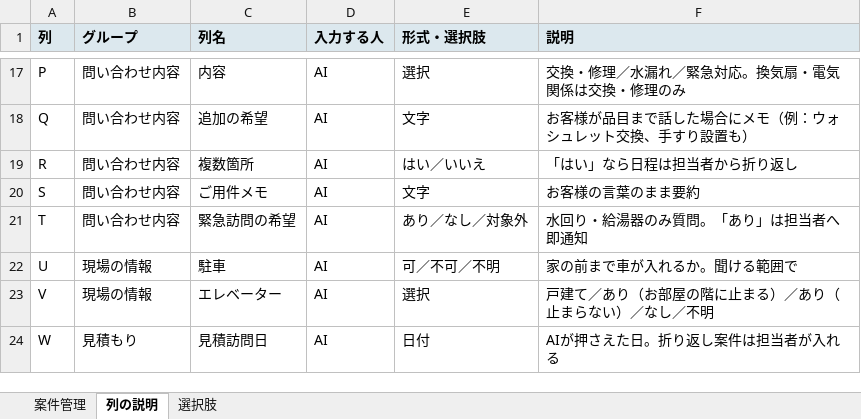
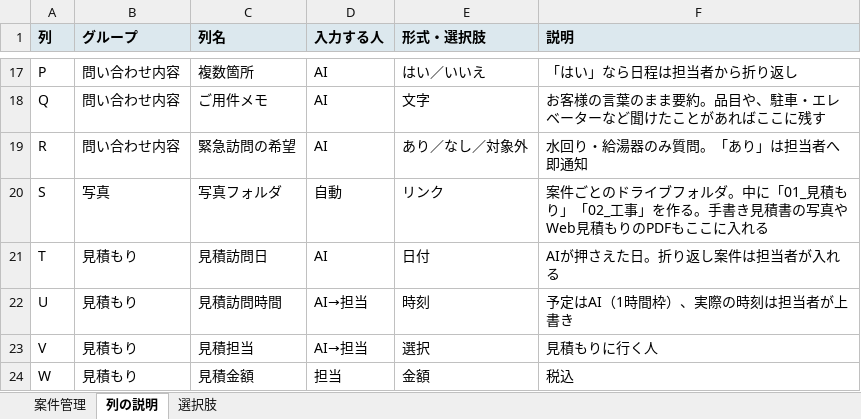
Before and after one commit to writeup-inc/saas-test, an Excel workbook: こころ住設_案件管理シート_叩き台.xlsx, sheet 列の説明, drawn as a sheet; only a part is shown, gaps mark what is left out; values as stored, in another font and other column widths than the file's, no borders; the diff covers the shown part only; the diff names each change by its address in the sheet, - before the commit and + after, or states it on an @@ line.

```diff
--- a/こころ住設_案件管理シート_叩き台.xlsx (sheet 列の説明)
+++ b/こころ住設_案件管理シート_叩き台.xlsx (sheet 列の説明)
-C17 (列名): 内容
+C17 (列名): 複数箇所
-E17 (形式・選択肢): 選択
+E17 (形式・選択肢): はい／いいえ
-F17 (説明): 交換・修理／水漏れ／緊急対応。換気扇・電気関係は交換・修理のみ
+F17 (説明): 「はい」なら日程は担当者から折り返し
-C18 (列名): 追加の希望
+C18 (列名): ご用件メモ
-F18 (説明): お客様が品目まで話した場合にメモ（例：ウォシュレット交換、手すり設置も）
+F18 (説明): お客様の言葉のまま要約。品目や、駐車・エレベーターなど聞けたことがあればここに残す
-C19 (列名): 複数箇所
+C19 (列名): 緊急訪問の希望
-E19 (形式・選択肢): はい／いいえ
+E19 (形式・選択肢): あり／なし／対象外
-F19 (説明): 「はい」なら日程は担当者から折り返し
+F19 (説明): 水回り・給湯器のみ質問。「あり」は担当者へ即通知
-B20 (グループ): 問い合わせ内容
+B20 (グループ): 写真
-C20 (列名): ご用件メモ
+C20 (列名): 写真フォルダ
-D20 (入力する人): AI
+D20 (入力する人): 自動
-E20 (形式・選択肢): 文字
+E20 (形式・選択肢): リンク
-F20 (説明): お客様の言葉のまま要約
+F20 (説明): 案件ごとのドライブフォルダ。中に「01_見積もり」「02_工事」を作る。手書き見積書の写真やWeb見積もりのPDFもここに入れる
-B21 (グループ): 問い合わせ内容
+B21 (グループ): 見積もり
-C21 (列名): 緊急訪問の希望
+C21 (列名): 見積訪問日
-E21 (形式・選択肢): あり／なし／対象外
+E21 (形式・選択肢): 日付
-F21 (説明): 水回り・給湯器のみ質問。「あり」は担当者へ即通知
+F21 (説明): AIが押さえた日。折り返し案件は担当者が入れる
-B22:B23 (グループ): 現場の情報
+B22:B23 (グループ): 見積もり
-C22 (列名): 駐車
+C22 (列名): 見積訪問時間
-D22:D23 (入力する人): AI
+D22:D23 (入力する人): AI→担当
-E22 (形式・選択肢): 可／不可／不明
+E22 (形式・選択肢): 時刻
-F22 (説明): 家の前まで車が入れるか。聞ける範囲で
+F22 (説明): 予定はAI（1時間枠）、実際の時刻は担当者が上書き
-C23 (列名): エレベーター
+C23 (列名): 見積担当
-F23 (説明): 戸建て／あり（お部屋の階に止まる）／あり（止まらない）／なし／不明
+F23 (説明): 見積もりに行く人
-C24 (列名): 見積訪問日
+C24 (列名): 見積金額
-D24 (入力する人): AI
+D24 (入力する人): 担当
-E24 (形式・選択肢): 日付
+E24 (形式・選択肢): 金額
-F24 (説明): AIが押さえた日。折り返し案件は担当者が入れる
+F24 (説明): 税込
```
Also changed, not shown: 6 removed rows and 60 edited cells elsewhere in this sheet, sheet 案件管理, sheet 選択肢.
